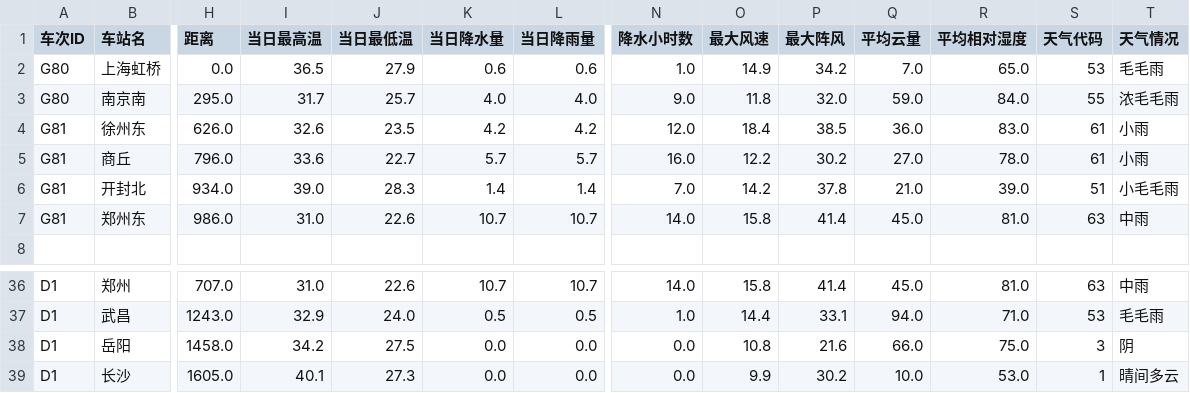
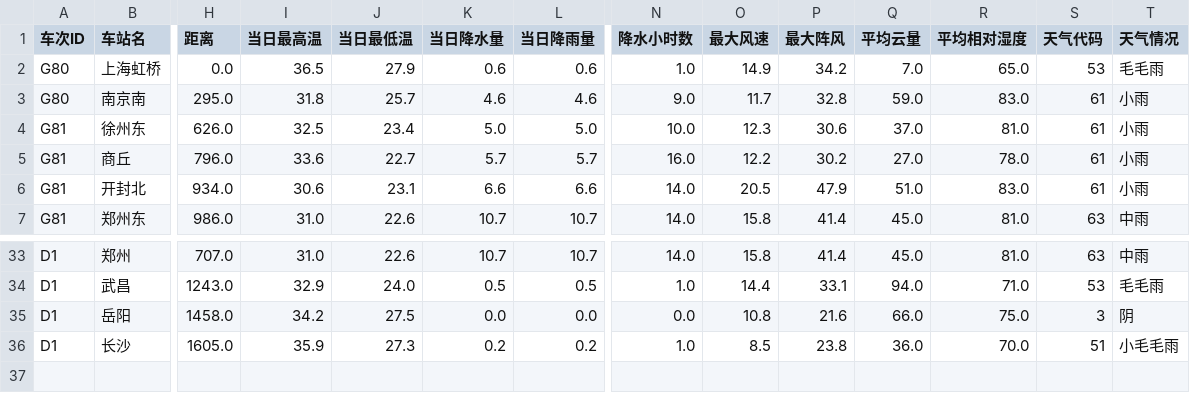
Before and after one commit to hzr12/train_data, a CSV file: datasets/20260724.csv, drawn as a sheet; only a part is shown, gaps mark what is left out; removed rows and columns are numbered as before the commit, all else as after; rows hold the shown columns only; the diff covers the shown part only; the diff names each change by its address in the sheet, - before the commit and + after, or states it on an @@ line.

```diff
--- a/datasets/20260724.csv
+++ b/datasets/20260724.csv
-I3 (当日最高温): 31.7
+I3 (当日最高温): 31.8
-K3 (当日降水量): 4.0
+K3 (当日降水量): 4.6
-L3 (当日降雨量): 4.0
+L3 (当日降雨量): 4.6
-O3 (最大风速): 11.8
+O3 (最大风速): 11.7
-P3 (最大阵风): 32.0
+P3 (最大阵风): 32.8
-R3 (平均相对湿度): 84.0
+R3 (平均相对湿度): 83.0
-S3 (天气代码): 55
+S3 (天气代码): 61
-T3 (天气情况): 浓毛毛雨
+T3 (天气情况): 小雨
-I4 (当日最高温): 32.6
+I4 (当日最高温): 32.5
-J4 (当日最低温): 23.5
+J4 (当日最低温): 23.4
-K4 (当日降水量): 4.2
+K4 (当日降水量): 5.0
-L4 (当日降雨量): 4.2
+L4 (当日降雨量): 5.0
-N4 (降水小时数): 12.0
+N4 (降水小时数): 10.0
-O4 (最大风速): 18.4
+O4 (最大风速): 12.3
-P4 (最大阵风): 38.5
+P4 (最大阵风): 30.6
-Q4 (平均云量): 36.0
+Q4 (平均云量): 37.0
-R4 (平均相对湿度): 83.0
+R4 (平均相对湿度): 81.0
-I6 (当日最高温): 39.0
+I6 (当日最高温): 30.6
-J6 (当日最低温): 28.3
+J6 (当日最低温): 23.1
-K6 (当日降水量): 1.4
+K6 (当日降水量): 6.6
-L6 (当日降雨量): 1.4
+L6 (当日降雨量): 6.6
-N6 (降水小时数): 7.0
+N6 (降水小时数): 14.0
-O6 (最大风速): 14.2
+O6 (最大风速): 20.5
-P6 (最大阵风): 37.8
+P6 (最大阵风): 47.9
-Q6 (平均云量): 21.0
+Q6 (平均云量): 51.0
-R6 (平均相对湿度): 39.0
+R6 (平均相对湿度): 83.0
-S6 (天气代码): 51
+S6 (天气代码): 61
-T6 (天气情况): 小毛毛雨
+T6 (天气情况): 小雨
-row 8: (empty)
-I36 (当日最高温): 40.1
+I36 (当日最高温): 35.9
-K36 (当日降水量): 0.0
+K36 (当日降水量): 0.2
-L36 (当日降雨量): 0.0
+L36 (当日降雨量): 0.2
-N36 (降水小时数): 0.0
+N36 (降水小时数): 1.0
-O36 (最大风速): 9.9
+O36 (最大风速): 8.5
-P36 (最大阵风): 30.2
+P36 (最大阵风): 23.8
-Q36 (平均云量): 10.0
+Q36 (平均云量): 36.0
-R36 (平均相对湿度): 53.0
+R36 (平均相对湿度): 70.0
-S36 (天气代码): 1
+S36 (天气代码): 51
-T36 (天气情况): 晴间多云
+T36 (天气情况): 小毛毛雨
```
Also changed, not shown: 2 removed rows and 90 edited cells elsewhere in this file, datasets/20260806.csv, datasets/20260809.csv, 34 other files.
